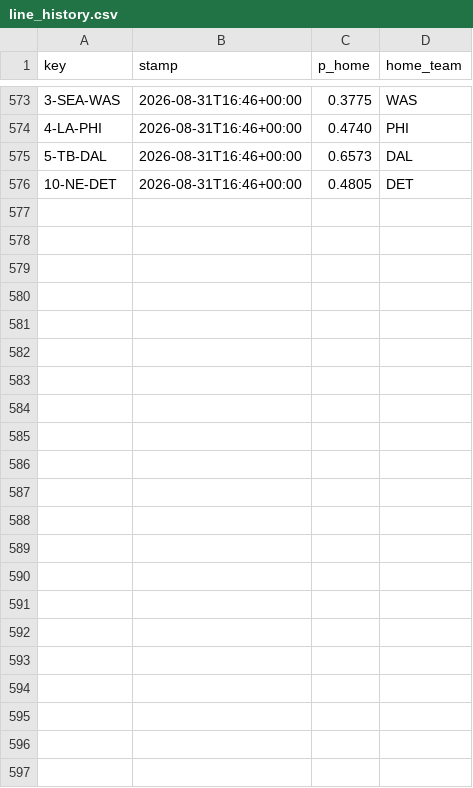
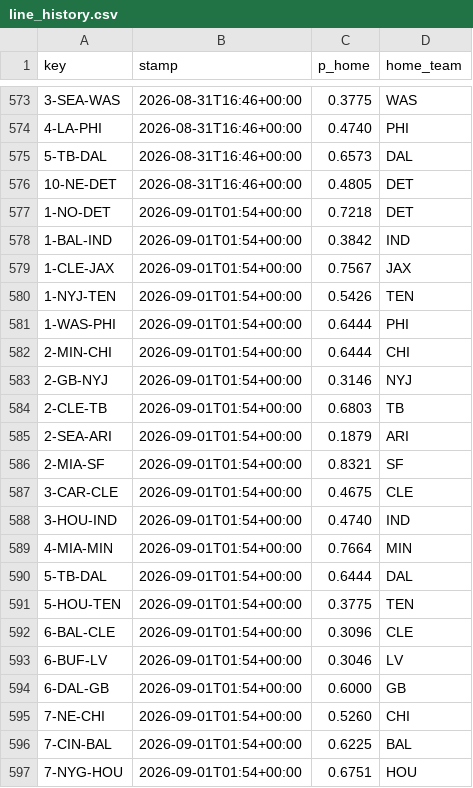
Before and after one commit to Cako18/gridiron-data, a CSV file: data/line_history.csv, drawn as a sheet; only a part is shown, gaps mark what is left out.

```diff
--- a/data/line_history.csv
+++ b/data/line_history.csv
@@ -576 +576,22 @@ key,stamp,p_home,home_team
 10-NE-DET,2026-08-31T16:46+00:00,0.4805,DET
+1-NO-DET,2026-09-01T01:54+00:00,0.7218,DET
+1-BAL-IND,2026-09-01T01:54+00:00,0.3842,IND
+1-CLE-JAX,2026-09-01T01:54+00:00,0.7567,JAX
+1-NYJ-TEN,2026-09-01T01:54+00:00,0.5426,TEN
+1-WAS-PHI,2026-09-01T01:54+00:00,0.6444,PHI
+2-MIN-CHI,2026-09-01T01:54+00:00,0.6444,CHI
+2-GB-NYJ,2026-09-01T01:54+00:00,0.3146,NYJ
+2-CLE-TB,2026-09-01T01:54+00:00,0.6803,TB
+2-SEA-ARI,2026-09-01T01:54+00:00,0.1879,ARI
+2-MIA-SF,2026-09-01T01:54+00:00,0.8321,SF
+3-CAR-CLE,2026-09-01T01:54+00:00,0.4675,CLE
+3-HOU-IND,2026-09-01T01:54+00:00,0.4740,IND
+4-MIA-MIN,2026-09-01T01:54+00:00,0.7664,MIN
+5-TB-DAL,2026-09-01T01:54+00:00,0.6444,DAL
+5-HOU-TEN,2026-09-01T01:54+00:00,0.3775,TEN
+6-BAL-CLE,2026-09-01T01:54+00:00,0.3096,CLE
+6-BUF-LV,2026-09-01T01:54+00:00,0.3046,LV
+6-DAL-GB,2026-09-01T01:54+00:00,0.6000,GB
+7-NE-CHI,2026-09-01T01:54+00:00,0.5260,CHI
+7-CIN-BAL,2026-09-01T01:54+00:00,0.6225,BAL
+7-NYG-HOU,2026-09-01T01:54+00:00,0.6751,HOU
```
Also changed, not shown: data/elo_history.csv, 3 other files.
